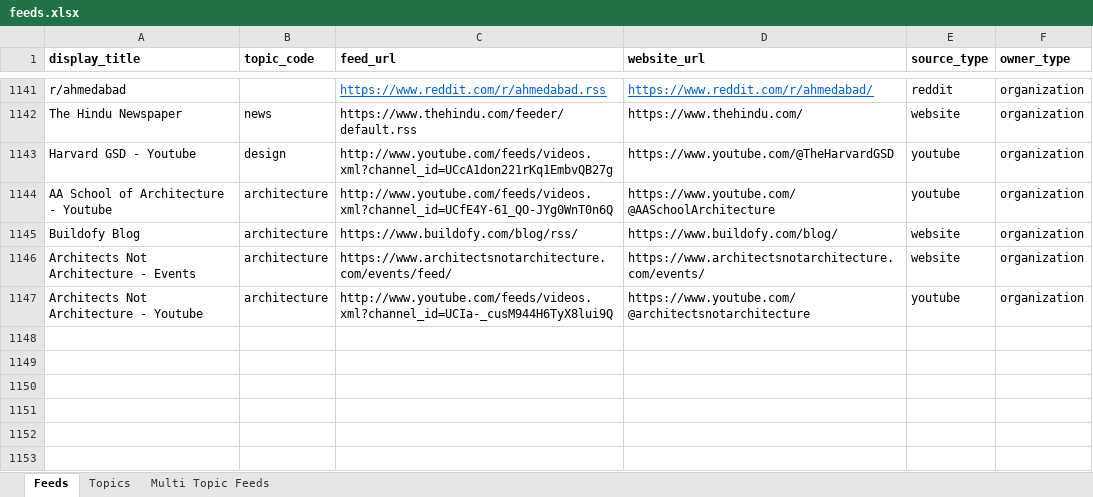
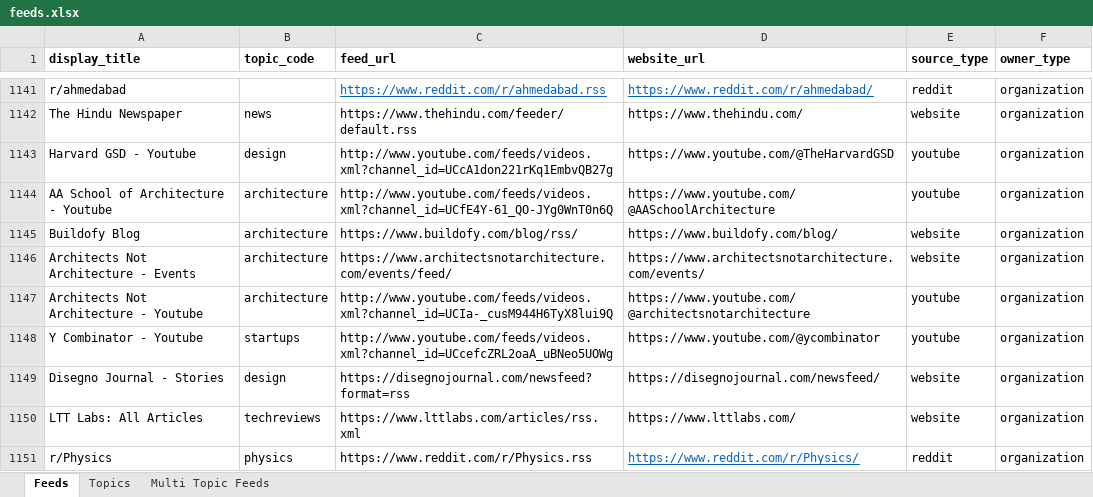
Before and after one commit to araaavind/semaphore, an Excel workbook: server/cmd/tools/createfeeds/feeds.xlsx, sheet Feeds, drawn as a sheet; only a part is shown, gaps mark what is left out; values as stored, in another font and other column widths than the file's, no borders; the diff names each change by its address in the sheet, - before the commit and + after, or states it on an @@ line.

Commit message:
server: feeds addition

```diff
--- a/server/cmd/tools/createfeeds/feeds.xlsx (sheet Feeds)
+++ b/server/cmd/tools/createfeeds/feeds.xlsx (sheet Feeds)
+row 1148: Y Combinator - Youtube | startups | http://www.youtube.com/feeds/videos.xml?channel_id=UCcefcZRL2oaA_uBNeo5UOWg | https://www.youtube.com/@ycombinator | youtube | organization
+row 1149: Disegno Journal - Stories | design | https://disegnojournal.com/newsfeed?format=rss | https://disegnojournal.com/newsfeed/ | website | organization
+row 1150: LTT Labs: All Articles | techreviews | https://www.lttlabs.com/articles/rss.xml | https://www.lttlabs.com/ | website | organization
+row 1151: r/Physics | physics | https://www.reddit.com/r/Physics.rss | https://www.reddit.com/r/Physics/ | reddit | organization
```
